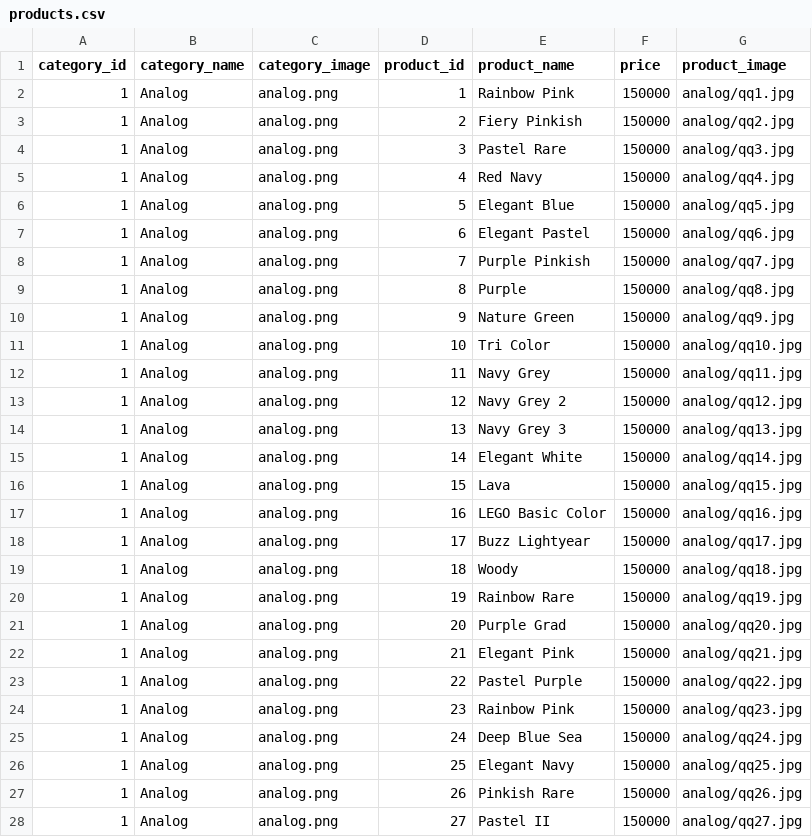
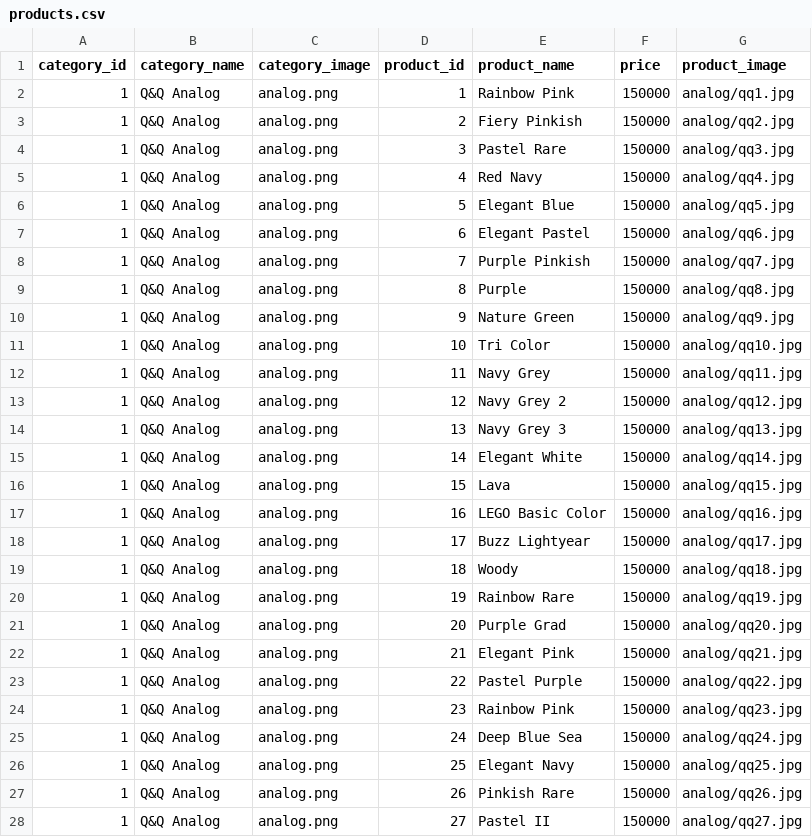
Before and after one commit to firsandi05/online_shop, a CSV file: data/products.csv, drawn as a sheet; only a part is shown; the diff covers the shown part only.

Commit message:
Add files via upload

```diff
--- a/data/products.csv
+++ b/data/products.csv
@@ -1,28 +1,28 @@
 category_id,category_name,category_image,product_id,product_name,price,product_image
-1,Analog,analog.png,1,Rainbow Pink,150000,analog/qq1.jpg
-1,Analog,analog.png,2,Fiery Pinkish,150000,analog/qq2.jpg
-1,Analog,analog.png,3,Pastel Rare,150000,analog/qq3.jpg
-1,Analog,analog.png,4,Red Navy,150000,analog/qq4.jpg
-1,Analog,analog.png,5,Elegant Blue,150000,analog/qq5.jpg
-1,Analog,analog.png,6,Elegant Pastel,150000,analog/qq6.jpg
-1,Analog,analog.png,7,Purple Pinkish,150000,analog/qq7.jpg
-1,Analog,analog.png,8,Purple,150000,analog/qq8.jpg
-1,Analog,analog.png,9,Nature Green,150000,analog/qq9.jpg
-1,Analog,analog.png,10,Tri Color,150000,analog/qq10.jpg
-1,Analog,analog.png,11,Navy Grey,150000,analog/qq11.jpg
-1,Analog,analog.png,12,Navy Grey 2,150000,analog/qq12.jpg
-1,Analog,analog.png,13,Navy Grey 3,150000,analog/qq13.jpg
-1,Analog,analog.png,14,Elegant White,150000,analog/qq14.jpg
-1,Analog,analog.png,15,Lava,150000,analog/qq15.jpg
-1,Analog,analog.png,16,LEGO Basic Color,150000,analog/qq16.jpg
-1,Analog,analog.png,17,Buzz Lightyear,150000,analog/qq17.jpg
-1,Analog,analog.png,18,Woody,150000,analog/qq18.jpg
-1,Analog,analog.png,19,Rainbow Rare,150000,analog/qq19.jpg
-1,Analog,analog.png,20,Purple Grad,150000,analog/qq20.jpg
-1,Analog,analog.png,21,Elegant Pink,150000,analog/qq21.jpg
-1,Analog,analog.png,22,Pastel Purple,150000,analog/qq22.jpg
-1,Analog,analog.png,23,Rainbow Pink,150000,analog/qq23.jpg
-1,Analog,analog.png,24,Deep Blue Sea,150000,analog/qq24.jpg
-1,Analog,analog.png,25,Elegant Navy,150000,analog/qq25.jpg
-1,Analog,analog.png,26,Pinkish Rare,150000,analog/qq26.jpg
-1,Analog,analog.png,27,Pastel II,150000,analog/qq27.jpg
+1,Q&Q Analog,analog.png,1,Rainbow Pink,150000,analog/qq1.jpg
+1,Q&Q Analog,analog.png,2,Fiery Pinkish,150000,analog/qq2.jpg
+1,Q&Q Analog,analog.png,3,Pastel Rare,150000,analog/qq3.jpg
+1,Q&Q Analog,analog.png,4,Red Navy,150000,analog/qq4.jpg
+1,Q&Q Analog,analog.png,5,Elegant Blue,150000,analog/qq5.jpg
+1,Q&Q Analog,analog.png,6,Elegant Pastel,150000,analog/qq6.jpg
+1,Q&Q Analog,analog.png,7,Purple Pinkish,150000,analog/qq7.jpg
+1,Q&Q Analog,analog.png,8,Purple,150000,analog/qq8.jpg
+1,Q&Q Analog,analog.png,9,Nature Green,150000,analog/qq9.jpg
+1,Q&Q Analog,analog.png,10,Tri Color,150000,analog/qq10.jpg
+1,Q&Q Analog,analog.png,11,Navy Grey,150000,analog/qq11.jpg
+1,Q&Q Analog,analog.png,12,Navy Grey 2,150000,analog/qq12.jpg
+1,Q&Q Analog,analog.png,13,Navy Grey 3,150000,analog/qq13.jpg
+1,Q&Q Analog,analog.png,14,Elegant White,150000,analog/qq14.jpg
+1,Q&Q Analog,analog.png,15,Lava,150000,analog/qq15.jpg
+1,Q&Q Analog,analog.png,16,LEGO Basic Color,150000,analog/qq16.jpg
+1,Q&Q Analog,analog.png,17,Buzz Lightyear,150000,analog/qq17.jpg
+1,Q&Q Analog,analog.png,18,Woody,150000,analog/qq18.jpg
+1,Q&Q Analog,analog.png,19,Rainbow Rare,150000,analog/qq19.jpg
+1,Q&Q Analog,analog.png,20,Purple Grad,150000,analog/qq20.jpg
+1,Q&Q Analog,analog.png,21,Elegant Pink,150000,analog/qq21.jpg
+1,Q&Q Analog,analog.png,22,Pastel Purple,150000,analog/qq22.jpg
+1,Q&Q Analog,analog.png,23,Rainbow Pink,150000,analog/qq23.jpg
+1,Q&Q Analog,analog.png,24,Deep Blue Sea,150000,analog/qq24.jpg
+1,Q&Q Analog,analog.png,25,Elegant Navy,150000,analog/qq25.jpg
+1,Q&Q Analog,analog.png,26,Pinkish Rare,150000,analog/qq26.jpg
+1,Q&Q Analog,analog.png,27,Pastel II,150000,analog/qq27.jpg
```
Also changed, not shown: 28 added rows and 17 edited cells elsewhere in this file.
